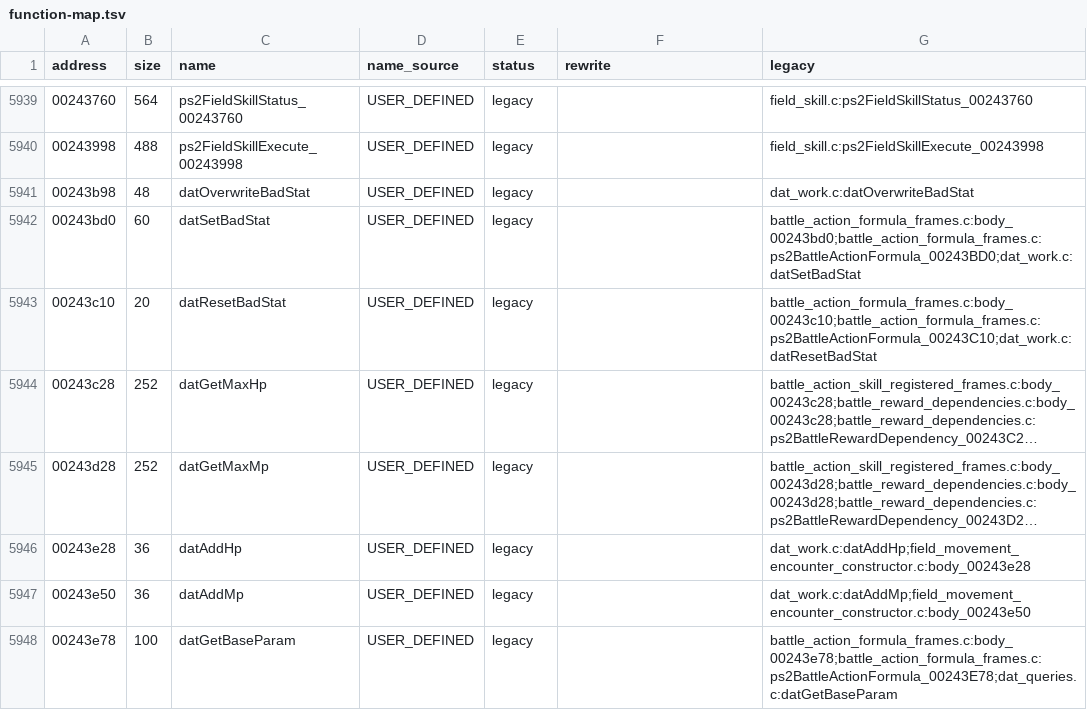
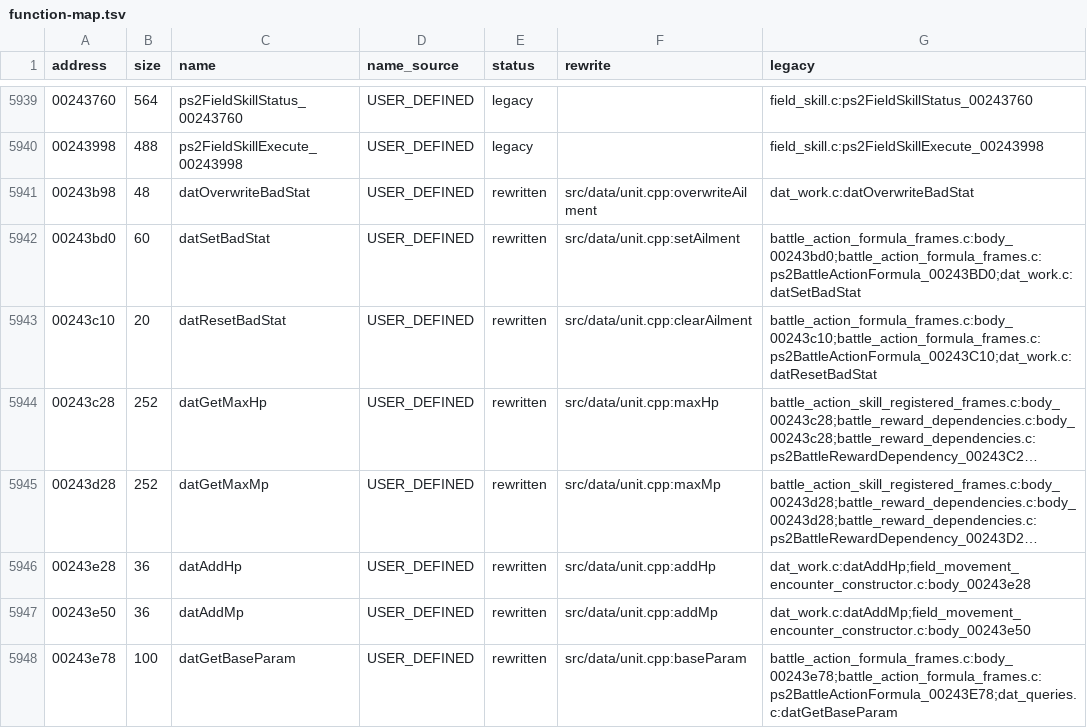
Before and after one commit to coregee/dds_recomp, a TSV file: nocturne/reference/function-map.tsv, drawn as a sheet; only a part is shown, gaps mark what is left out; long unchanged cells end in …; the diff covers the shown part only; the diff names each change by its address in the sheet, - before the commit and + after, or states it on an @@ line.

```diff
--- a/nocturne/reference/function-map.tsv
+++ b/nocturne/reference/function-map.tsv
-E5941:E5948 (status): legacy
+E5941:E5948 (status): rewritten
-F5941 (rewrite): (empty)
+F5941 (rewrite): src/data/unit.cpp:overwriteAilment
-F5942 (rewrite): (empty)
+F5942 (rewrite): src/data/unit.cpp:setAilment
-F5943 (rewrite): (empty)
+F5943 (rewrite): src/data/unit.cpp:clearAilment
-F5944 (rewrite): (empty)
+F5944 (rewrite): src/data/unit.cpp:maxHp
-F5945 (rewrite): (empty)
+F5945 (rewrite): src/data/unit.cpp:maxMp
-F5946 (rewrite): (empty)
+F5946 (rewrite): src/data/unit.cpp:addHp
-F5947 (rewrite): (empty)
+F5947 (rewrite): src/data/unit.cpp:addMp
-F5948 (rewrite): (empty)
+F5948 (rewrite): src/data/unit.cpp:baseParam
```
Also changed, not shown: 86 edited cells elsewhere in this file, 48 other files.
